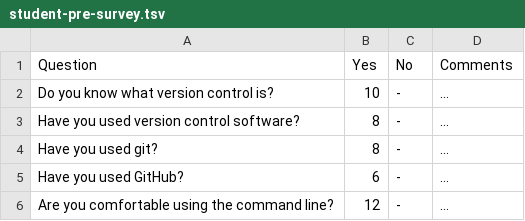
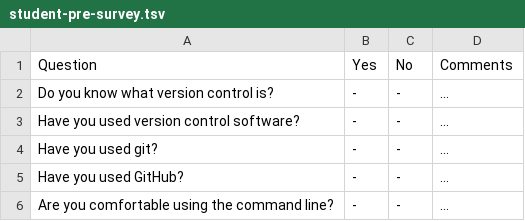
Before and after one commit to uvasomrc/git-intro-RDS, a TSV file: student-pre-survey.tsv, drawn as a sheet.

Commit message:
Update student-pre-survey.tsv

```diff
--- a/student-pre-survey.tsv
+++ b/student-pre-survey.tsv
@@ -1,6 +1,6 @@
 Question	Yes	No	Comments
-Do you know what version control is?	10	-	…
-Have you used version control software?	8	-	…
-Have you used git?	8	-	…
-Have you used GitHub?	6	-	…
-Are you comfortable using the command line?	12	-	…
+Do you know what version control is?	-	-	…
+Have you used version control software?	-	-	…
+Have you used git?	-	-	…
+Have you used GitHub?	-	-	…
+Are you comfortable using the command line?	-	-	…
```
